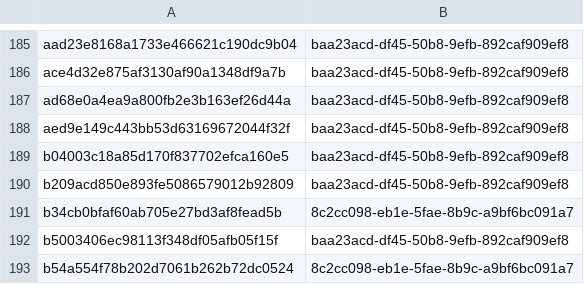
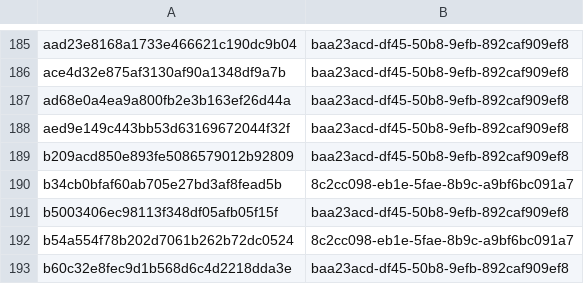
Before and after one commit to sohankanna/india-threat-tracker, a CSV file: misp-feed/hashes.csv, drawn as a sheet; only a part is shown, gaps mark what is left out; the shorter side is filled out with more unchanged rows; the diff names each change by its address in the sheet, - before the commit and + after, or states it on an @@ line.

```diff
--- a/misp-feed/hashes.csv
+++ b/misp-feed/hashes.csv
-row 189: b04003c18a85d170f837702efca160e5 | baa23acd-df45-50b8-9efb-892caf909ef8
```
Also changed, not shown: 5 other files.
